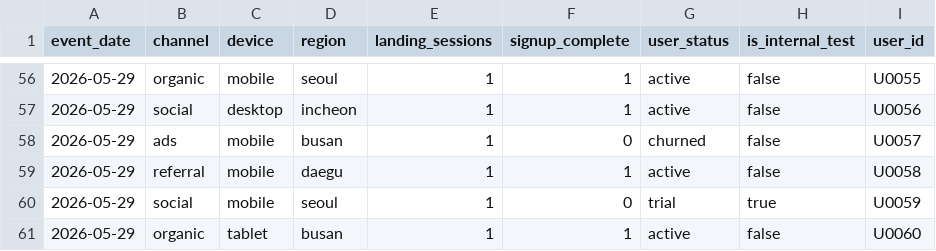
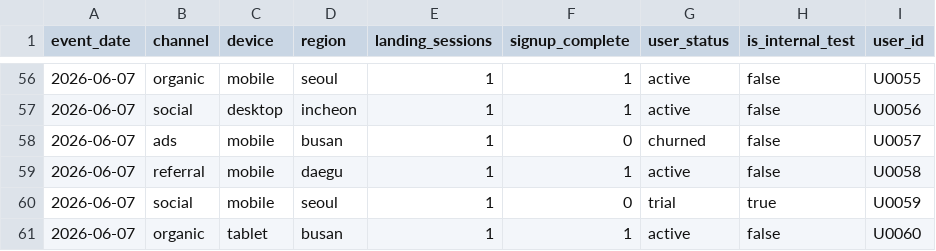
Before and after one commit to 26-ewha-capstone-logue/logue, a CSV file: docs/logue_analysis_sample.csv, drawn as a sheet; only a part is shown, gaps mark what is left out; the diff covers the shown part only.

```diff
--- a/docs/logue_analysis_sample.csv
+++ b/docs/logue_analysis_sample.csv
@@ -56,6 +56,6 @@ event_date,channel,device,region,landing_sessions,signup_complete,user_status,is
-2026-05-29,organic,mobile,seoul,1,1,active,false,U0055
-2026-05-29,social,desktop,incheon,1,1,active,false,U0056
-2026-05-29,ads,mobile,busan,1,0,churned,false,U0057
-2026-05-29,referral,mobile,daegu,1,1,active,false,U0058
-2026-05-29,social,mobile,seoul,1,0,trial,true,U0059
-2026-05-29,organic,tablet,busan,1,1,active,false,U0060
+2026-06-07,organic,mobile,seoul,1,1,active,false,U0055
+2026-06-07,social,desktop,incheon,1,1,active,false,U0056
+2026-06-07,ads,mobile,busan,1,0,churned,false,U0057
+2026-06-07,referral,mobile,daegu,1,1,active,false,U0058
+2026-06-07,social,mobile,seoul,1,0,trial,true,U0059
+2026-06-07,organic,tablet,busan,1,1,active,false,U0060
```
Also changed, not shown: 54 edited cells elsewhere in this file, 1 other file.
